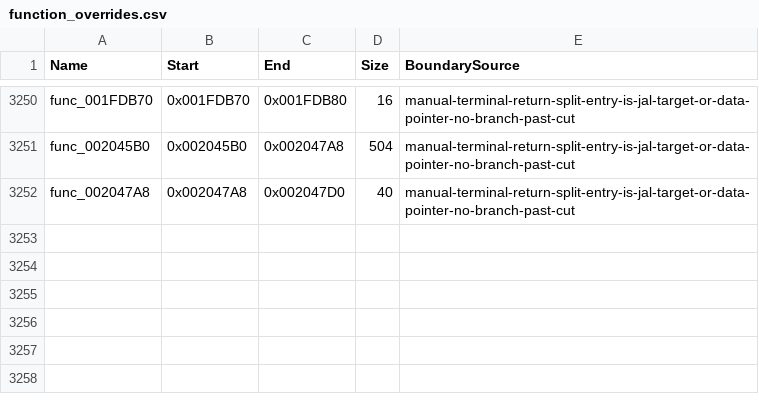
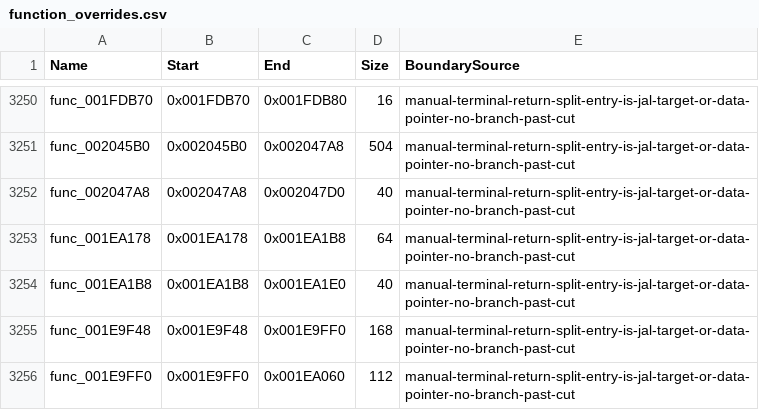
Before and after one commit to NaGaa95/sly3-decomp, a CSV file: config/function_overrides.csv, drawn as a sheet; only a part is shown, gaps mark what is left out.

Commit message:
Split func_001EA178 and func_001E9F48 rows
Each row holds two functions; split at their returns (alignment nop kept in the first half).

```diff
--- a/config/function_overrides.csv
+++ b/config/function_overrides.csv
@@ -3252 +3252,5 @@ func_002045B0,0x002045B0,0x002047A8,504,manual-terminal-return-split-entry-is-ja
 func_002047A8,0x002047A8,0x002047D0,40,manual-terminal-return-split-entry-is-jal-target-or-data-pointer-no-branch-past-cut
+func_001EA178,0x001EA178,0x001EA1B8,64,manual-terminal-return-split-entry-is-jal-target-or-data-pointer-no-branch-past-cut
+func_001EA1B8,0x001EA1B8,0x001EA1E0,40,manual-terminal-return-split-entry-is-jal-target-or-data-pointer-no-branch-past-cut
+func_001E9F48,0x001E9F48,0x001E9FF0,168,manual-terminal-return-split-entry-is-jal-target-or-data-pointer-no-branch-past-cut
+func_001E9FF0,0x001E9FF0,0x001EA060,112,manual-terminal-return-split-entry-is-jal-target-or-data-pointer-no-branch-past-cut
```
Also changed, not shown: config/functions.csv.
